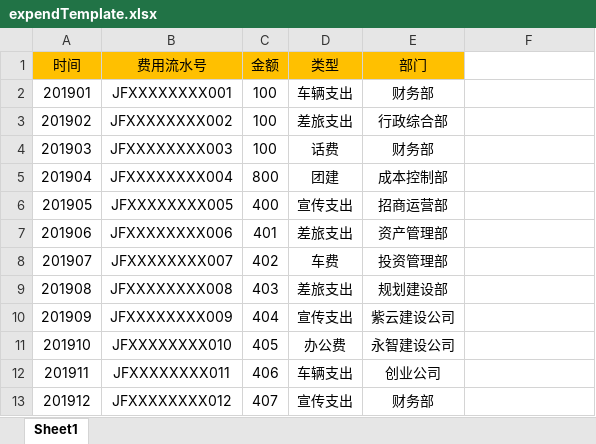
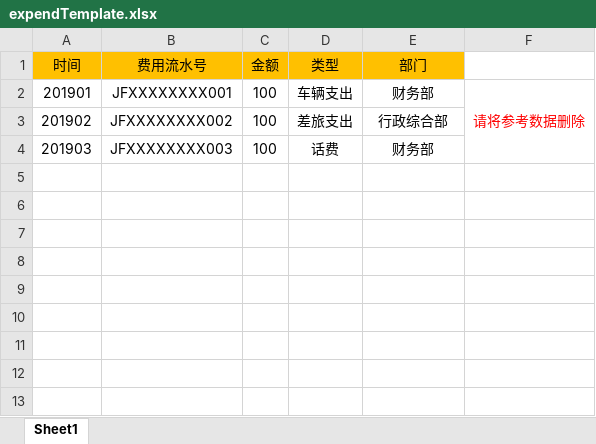
Before and after one commit to chen-rui-2018/jn-springcloud, an Excel workbook: html/cms/static/file/expendTemplate.xlsx, sheet Sheet1, drawn as a sheet; values as stored, in another font and other column widths than the file's, no borders; the diff names each change by its address in the sheet, - before the commit and + after, or states it on an @@ line.

```diff
--- a/html/cms/static/file/expendTemplate.xlsx (sheet Sheet1)
+++ b/html/cms/static/file/expendTemplate.xlsx (sheet Sheet1)
-F2: (empty)
+F2: 请将参考数据删除
+F2:F4 merged
-row 5: 201904 | JFXXXXXXXX004 | 800 | 团建 | 成本控制部
-row 6: 201905 | JFXXXXXXXX005 | 400 | 宣传支出 | 招商运营部
-row 7: 201906 | JFXXXXXXXX006 | 401 | 差旅支出 | 资产管理部
-row 8: 201907 | JFXXXXXXXX007 | 402 | 车费 | 投资管理部
-row 9: 201908 | JFXXXXXXXX008 | 403 | 差旅支出 | 规划建设部
-row 10: 201909 | JFXXXXXXXX009 | 404 | 宣传支出 | 紫云建设公司
-row 11: 201910 | JFXXXXXXXX010 | 405 | 办公费 | 永智建设公司
-row 12: 201911 | JFXXXXXXXX011 | 406 | 车辆支出 | 创业公司
-row 13: 201912 | JFXXXXXXXX012 | 407 | 宣传支出 | 财务部
```
Also changed, not shown: html/cms/static/file/budgetTemplate.xlsx, 21 other files.
